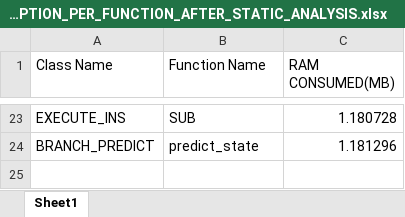
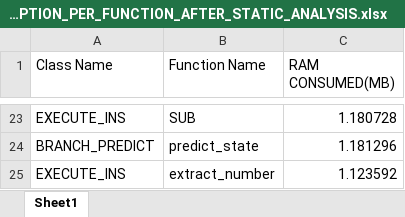
Before and after one commit to abhijeetagnihotri123/BTP1, an Excel workbook: alpha_release/CodeBase(After_Static_Analysis)/RAM_CONSUMPTION_PER_FUNCTION_AFTER_STATIC_ANALYSIS.xlsx, sheet Sheet1, drawn as a sheet; only a part is shown, gaps mark what is left out; values as stored, in another font and other column widths than the file's, no borders; charts and pictures not drawn; the diff names each change by its address in the sheet, - before the commit and + after, or states it on an @@ line.

```diff
--- a/alpha_release/CodeBase(After_Static_Analysis)/RAM_CONSUMPTION_PER_FUNCTION_AFTER_STATIC_ANALYSIS.xlsx (sheet Sheet1)
+++ b/alpha_release/CodeBase(After_Static_Analysis)/RAM_CONSUMPTION_PER_FUNCTION_AFTER_STATIC_ANALYSIS.xlsx (sheet Sheet1)
+row 25: EXECUTE_INS | extract_number | 1.123592
```
Also changed, not shown: charts or pictures, alpha_release/CodeBase(Only_DYnamic)/RAM_CONSUMPTION_PER_FUNCTION_BEFORE_STATIC_ANALYSIS.xlsx, 3 other files.
